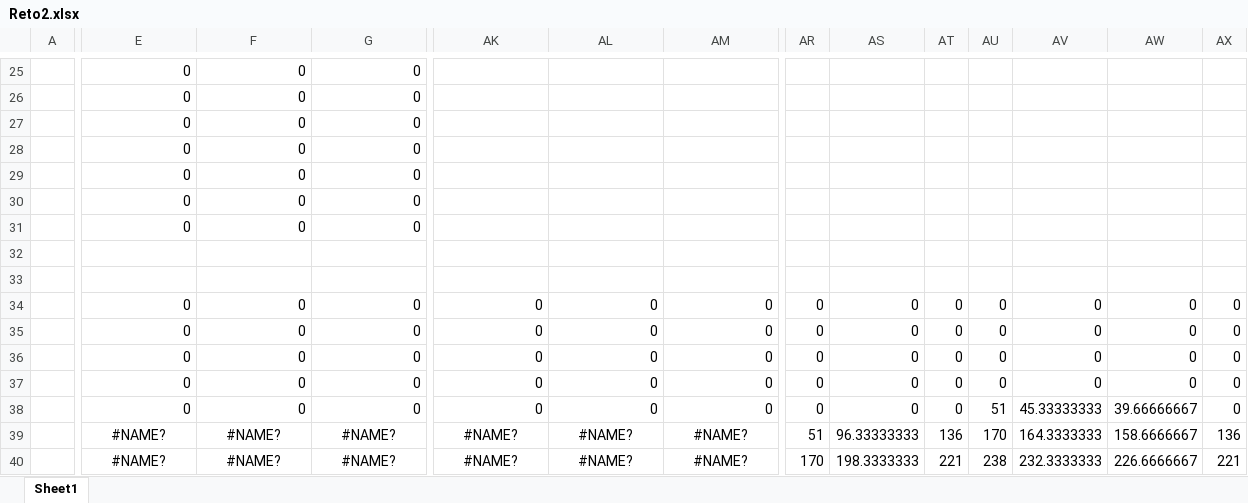
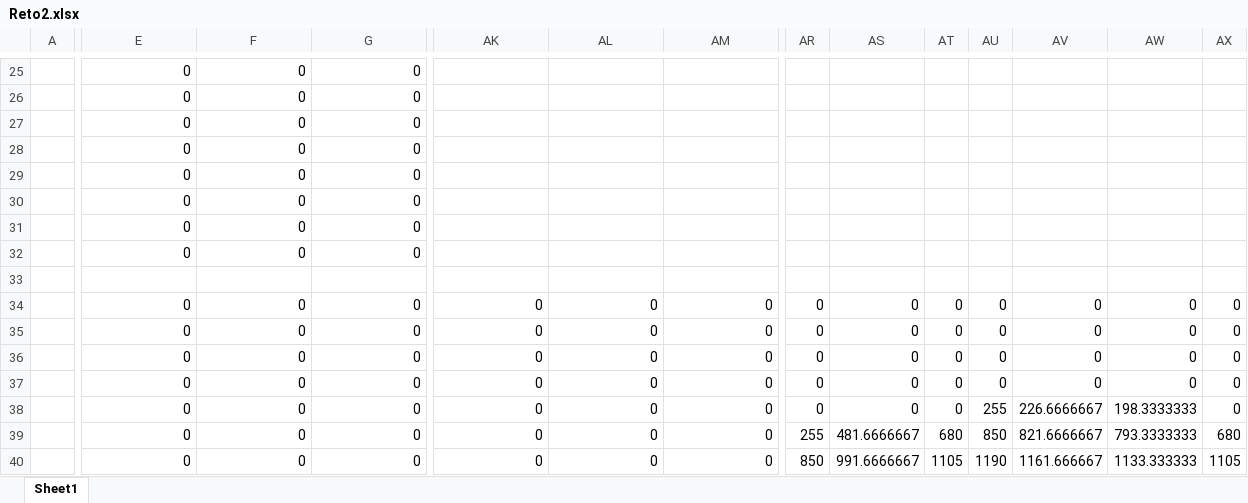
Before and after one commit to Andres2204/vision-por-computador, an Excel workbook: guia-1/reto-2/Reto2.xlsx, sheet Sheet1, drawn as a sheet; only a part is shown, gaps mark what is left out; values as stored, in another font and other column widths than the file's, no borders; conditional formats not drawn; rows hold the shown columns only; the diff covers the shown part only; the diff names each change by its address in the sheet, - before the commit and + after, or states it on an @@ line.

Commit message:
RETO 2

```diff
--- a/guia-1/reto-2/Reto2.xlsx (sheet Sheet1)
+++ b/guia-1/reto-2/Reto2.xlsx (sheet Sheet1)
-row 32: (empty)
+row 32:  | 0 | 0 | 0
-AU38: 51
+AU38: 255
-AV38: 45.33333333
+AV38: 226.6666667
-AW38: 39.66666667
+AW38: 198.3333333
-E39:E40: #NAME?
+E39:E40: 0
-E39:G40 alignment: center
+E39:G40 alignment: right
-F39:F40: #NAME?
+F39:F40: 0
-G39:G40: #NAME?
+G39:G40: 0
-AK39:AK40: #NAME?
+AK39:AK40: 0
-AK39:AM40 alignment: center
+AK39:AM40 alignment: right
-AL39:AL40: #NAME?
+AL39:AL40: 0
-AM39:AM40: #NAME?
+AM39:AM40: 0
-AR39: 51
+AR39: 255
-AS39: 96.33333333
+AS39: 481.6666667
-AT39: 136
+AT39: 680
-AU39: 170
+AU39: 850
-AV39: 164.3333333
+AV39: 821.6666667
-AW39: 158.6666667
+AW39: 793.3333333
-AX39: 136
+AX39: 680
-AR40: 170
+AR40: 850
-AS40: 198.3333333
+AS40: 991.6666667
-AT40: 221
+AT40: 1105
-AU40: 238
+AU40: 1190
-AV40: 232.3333333
+AV40: 1161.666667
-AW40: 226.6666667
+AW40: 1133.333333
-AX40: 221
+AX40: 1105
```
Also changed, not shown: 741 edited cells and cell formats elsewhere in this sheet, formulas that keep their value.
